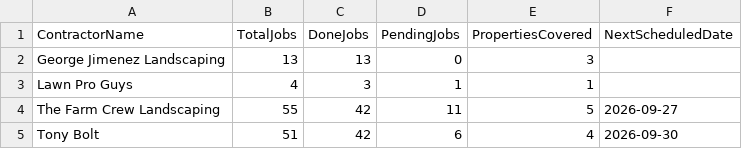
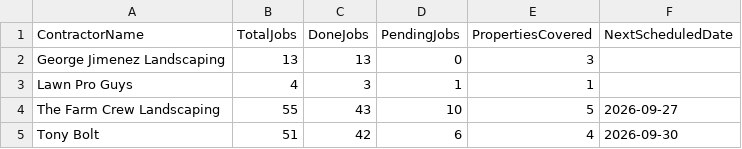
Before and after one commit to emw-oldwell/oldwell-mowing-dashboard, a CSV file: exports/crews.csv, drawn as a sheet.

```diff
--- a/exports/crews.csv
+++ b/exports/crews.csv
@@ -3,3 +3,3 @@ George Jimenez Landscaping,13,13,0,3,
 Lawn Pro Guys,4,3,1,1,
-The Farm Crew Landscaping,55,42,11,5,2026-09-27
+The Farm Crew Landscaping,55,43,10,5,2026-09-27
 Tony Bolt,51,42,6,4,2026-09-30
```
Also changed, not shown: exports/properties.csv, exports/schedule.csv, 1 other file.
